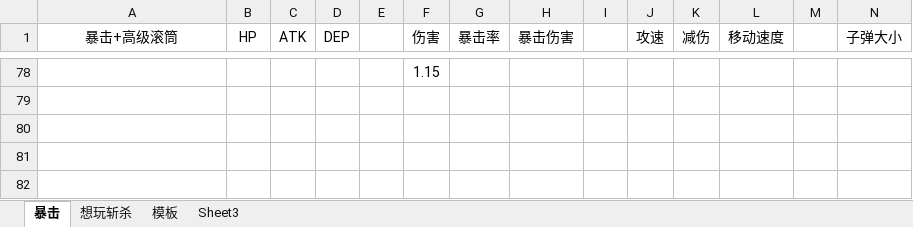
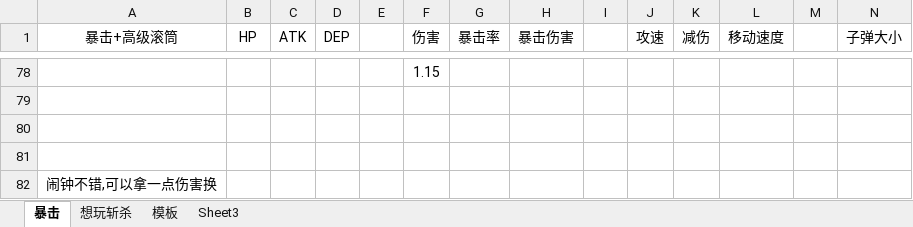
Before and after one commit to Ill-cat/Mobmania-Chinese, an Excel workbook: 问deepseek没用,拉个表看看.xlsx, sheet 暴击, drawn as a sheet; only a part is shown, gaps mark what is left out; values as stored, in another font and other column widths than the file's, no borders; rows hold the shown columns only; the diff names each change by its address in the sheet, - before the commit and + after, or states it on an @@ line.

```diff
--- a/问deepseek没用,拉个表看看.xlsx (sheet 暴击)
+++ b/问deepseek没用,拉个表看看.xlsx (sheet 暴击)
+row 82: 闹钟不错,可以拿一点伤害换
```
Also changed, not shown: 1 other file.
